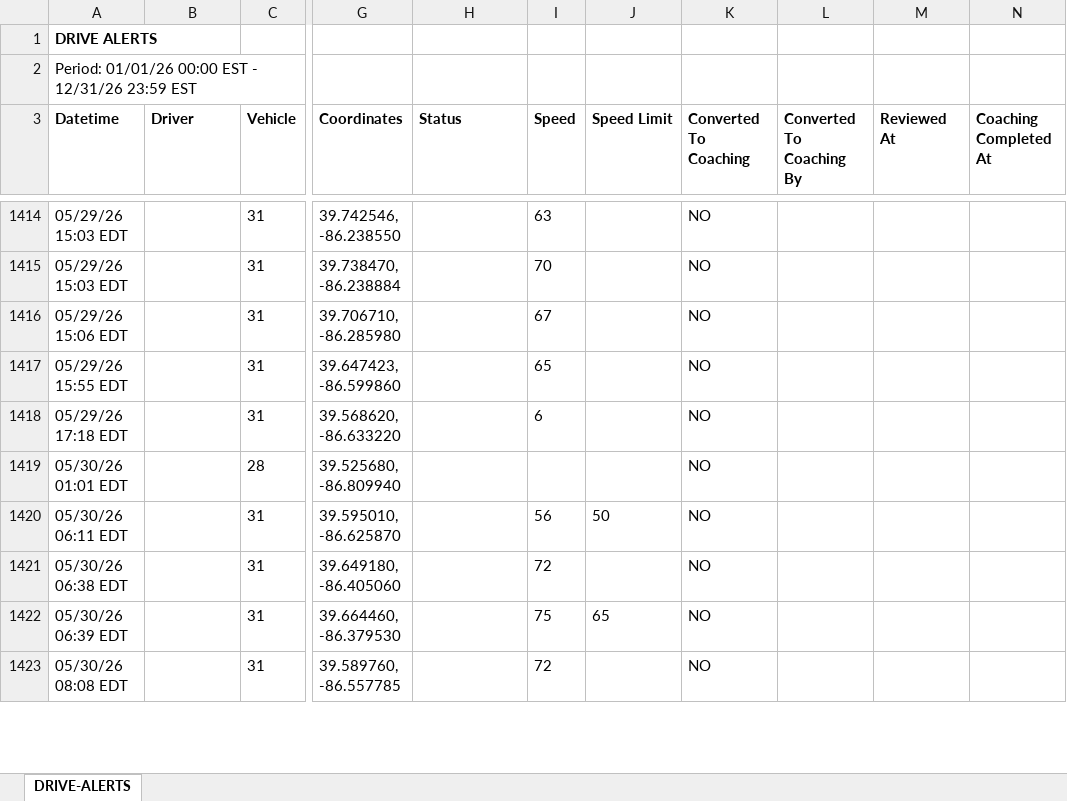
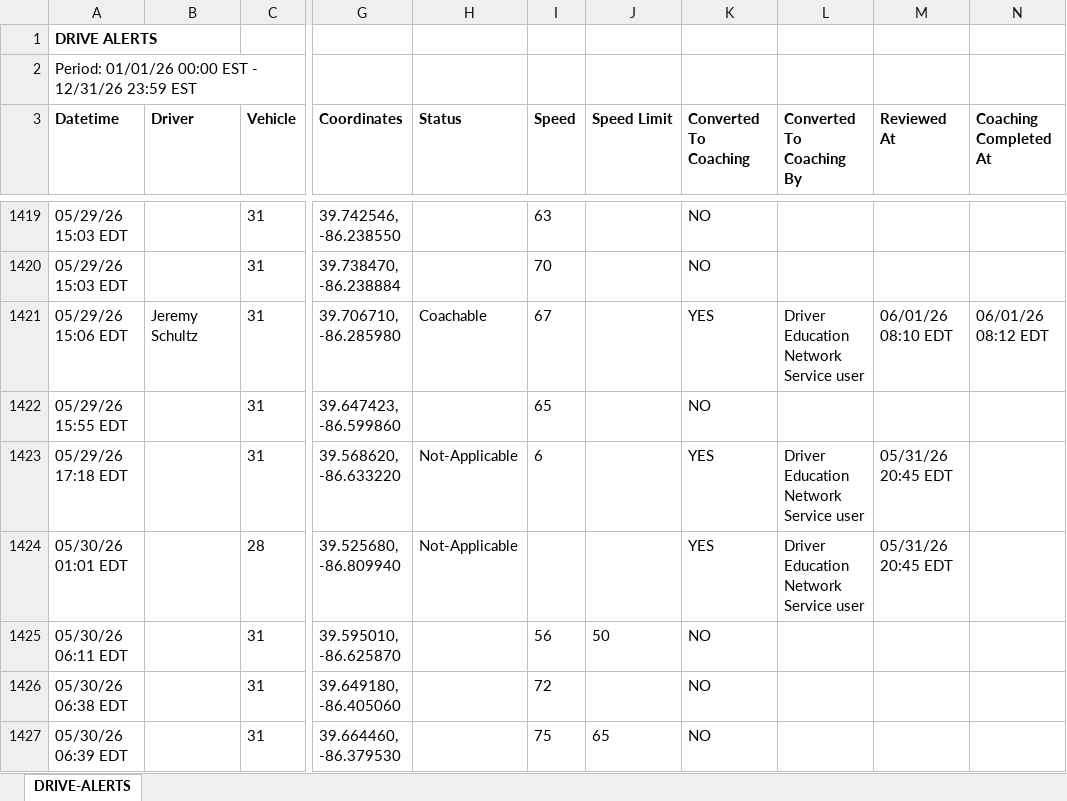
Before and after one commit to jmullins-DEN/Curtis-Garage-Wrecker-Service, an Excel workbook: camera_events.xlsx, sheet DRIVE-ALERTS, drawn as a sheet; only a part is shown, gaps mark what is left out; the shorter side is filled out with more unchanged rows; values as stored, in another font and other column widths than the file's, no borders; addresses are those after the commit; the diff covers the shown part only; the diff names each change by its address in the sheet, - before the commit and + after, or states it on an @@ line.

```diff
--- a/camera_events.xlsx (sheet DRIVE-ALERTS)
+++ b/camera_events.xlsx (sheet DRIVE-ALERTS)
-B1421 (Driver): (empty)
+B1421 (Driver): Jeremy Schultz
-H1421 (Status): (empty)
+H1421 (Status): Coachable
-K1421 (Converted To Coaching): NO
+K1421 (Converted To Coaching): YES
-L1421 (Converted To Coaching By): (empty)
+L1421 (Converted To Coaching By): Driver Education Network Service user
-M1421 (Reviewed At): (empty)
+M1421 (Reviewed At): 06/01/26 08:10 EDT
-N1421 (Coaching Completed At): (empty)
+N1421 (Coaching Completed At): 06/01/26 08:12 EDT
-H1423:H1424 (Status): (empty)
+H1423:H1424 (Status): Not-Applicable
-K1423:K1424 (Converted To Coaching): NO
+K1423:K1424 (Converted To Coaching): YES
-L1423:L1424 (Converted To Coaching By): (empty)
+L1423:L1424 (Converted To Coaching By): Driver Education Network Service user
-M1423:M1424 (Reviewed At): (empty)
+M1423:M1424 (Reviewed At): 05/31/26 20:45 EDT
```
Also changed, not shown: 66 added rows and 32 edited cells elsewhere in this sheet, training.xlsx.
